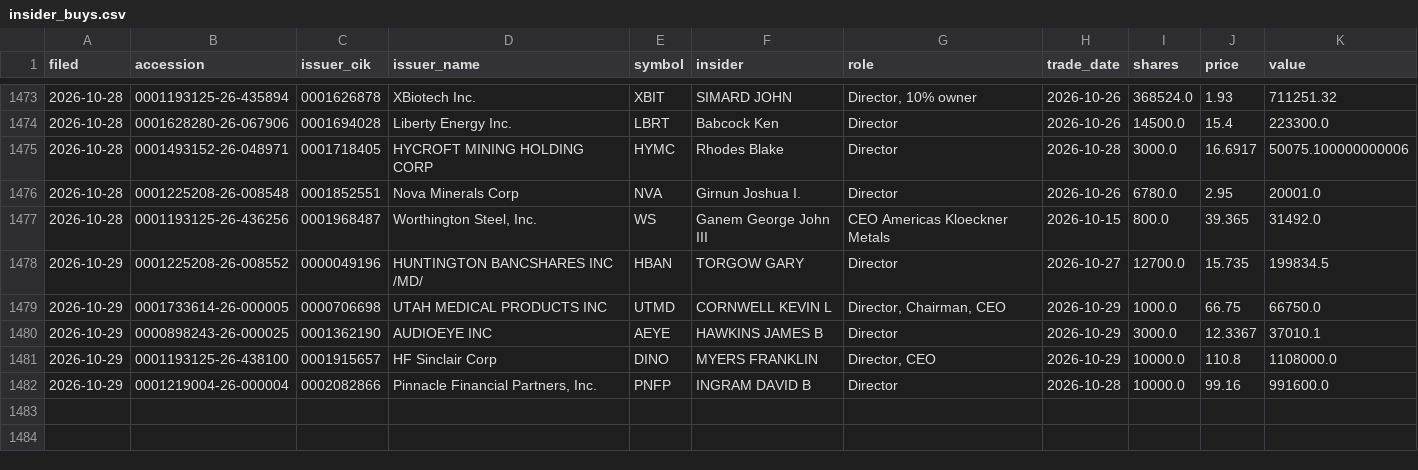
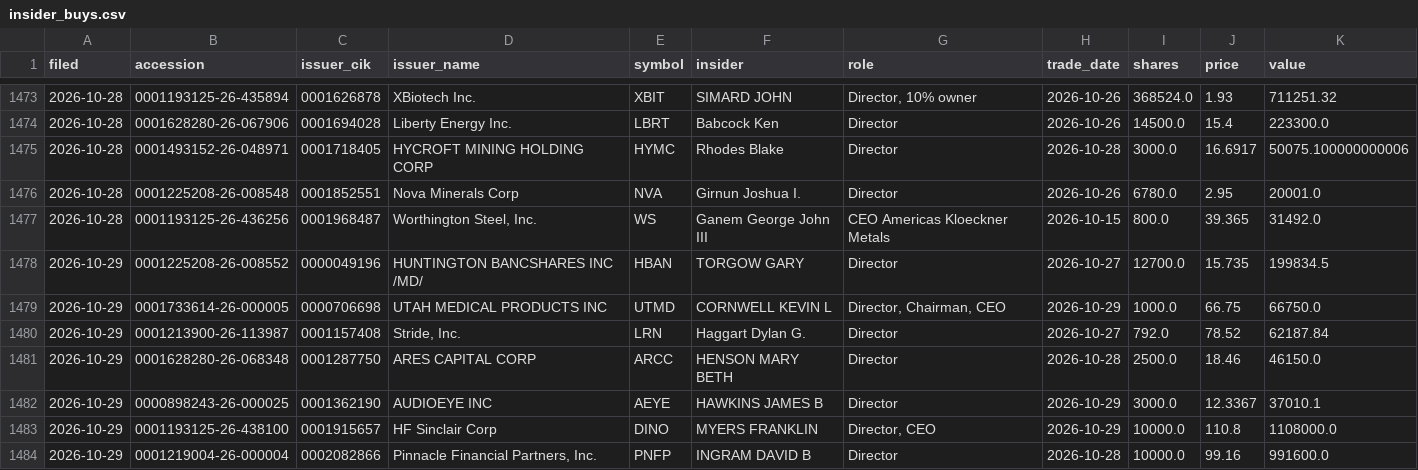
Before and after one commit to jwill736/market-tracker, a CSV file: insider_buys.csv, drawn as a sheet; only a part is shown, gaps mark what is left out.

```diff
--- a/insider_buys.csv
+++ b/insider_buys.csv
@@ -1479,2 +1479,4 @@ filed,accession,issuer_cik,issuer_name,symbol,insider,role,trade_date,shares,pri
 2026-10-29,0001733614-26-000005,0000706698,UTAH MEDICAL PRODUCTS INC,UTMD,CORNWELL KEVIN L,"Director, Chairman, CEO",2026-10-29,1000.0,66.75,66750.0
+2026-10-29,0001213900-26-113987,0001157408,"Stride, Inc.",LRN,Haggart Dylan G.,Director,2026-10-27,792.0,78.52,62187.84
+2026-10-29,0001628280-26-068348,0001287750,ARES CAPITAL CORP,ARCC,HENSON MARY BETH,Director,2026-10-28,2500.0,18.46,46150.0
 2026-10-29,0000898243-26-000025,0001362190,AUDIOEYE INC,AEYE,HAWKINS JAMES B,Director,2026-10-29,3000.0,12.3367,37010.1
```
Also changed, not shown: early_calls.csv, stakes.csv, 1 other file.
